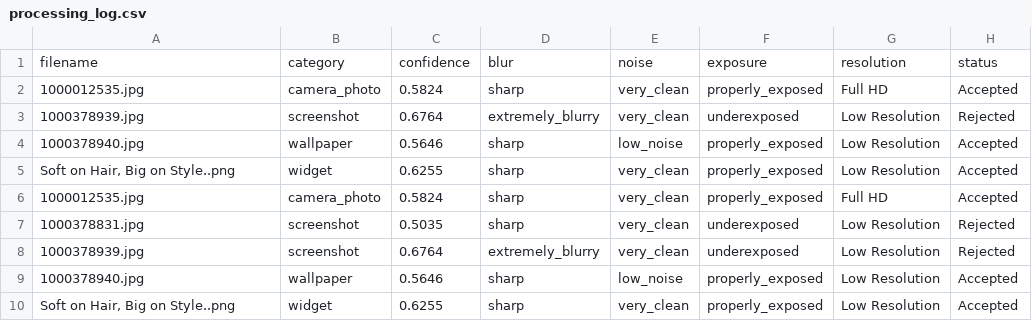
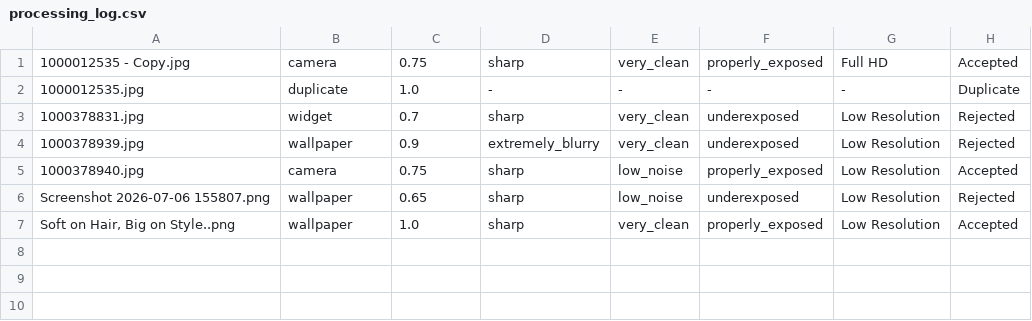
Before and after one commit to Janvi16-creater/image_detection, a CSV file: output/processing_log.csv, drawn as a sheet.

```diff
--- a/output/processing_log.csv
+++ b/output/processing_log.csv
@@ -1,10 +1,7 @@
-filename,category,confidence,blur,noise,exposure,resolution,status
-1000012535.jpg,camera_photo,0.5824,sharp,very_clean,properly_exposed,Full HD,Accepted
-1000378939.jpg,screenshot,0.6764,extremely_blurry,very_clean,underexposed,Low Resolution,Rejected
-1000378940.jpg,wallpaper,0.5646,sharp,low_noise,properly_exposed,Low Resolution,Accepted
-"Soft on Hair, Big on Style..png",widget,0.6255,sharp,very_clean,properly_exposed,Low Resolution,Accepted
-1000012535.jpg,camera_photo,0.5824,sharp,very_clean,properly_exposed,Full HD,Accepted
-1000378831.jpg,screenshot,0.5035,sharp,very_clean,underexposed,Low Resolution,Rejected
-1000378939.jpg,screenshot,0.6764,extremely_blurry,very_clean,underexposed,Low Resolution,Rejected
-1000378940.jpg,wallpaper,0.5646,sharp,low_noise,properly_exposed,Low Resolution,Accepted
-"Soft on Hair, Big on Style..png",widget,0.6255,sharp,very_clean,properly_exposed,Low Resolution,Accepted
+1000012535 - Copy.jpg,camera,0.75,sharp,very_clean,properly_exposed,Full HD,Accepted
+1000012535.jpg,duplicate,1.0,-,-,-,-,Duplicate
+1000378831.jpg,widget,0.7,sharp,very_clean,underexposed,Low Resolution,Rejected
+1000378939.jpg,wallpaper,0.9,extremely_blurry,very_clean,underexposed,Low Resolution,Rejected
+1000378940.jpg,camera,0.75,sharp,low_noise,properly_exposed,Low Resolution,Accepted
+Screenshot 2026-07-06 155807.png,wallpaper,0.65,sharp,low_noise,underexposed,Low Resolution,Rejected
+"Soft on Hair, Big on Style..png",wallpaper,1.0,sharp,very_clean,properly_exposed,Low Resolution,Accepted
```
Also changed, not shown: output/reports/dataset_report.csv, 37 other files.
